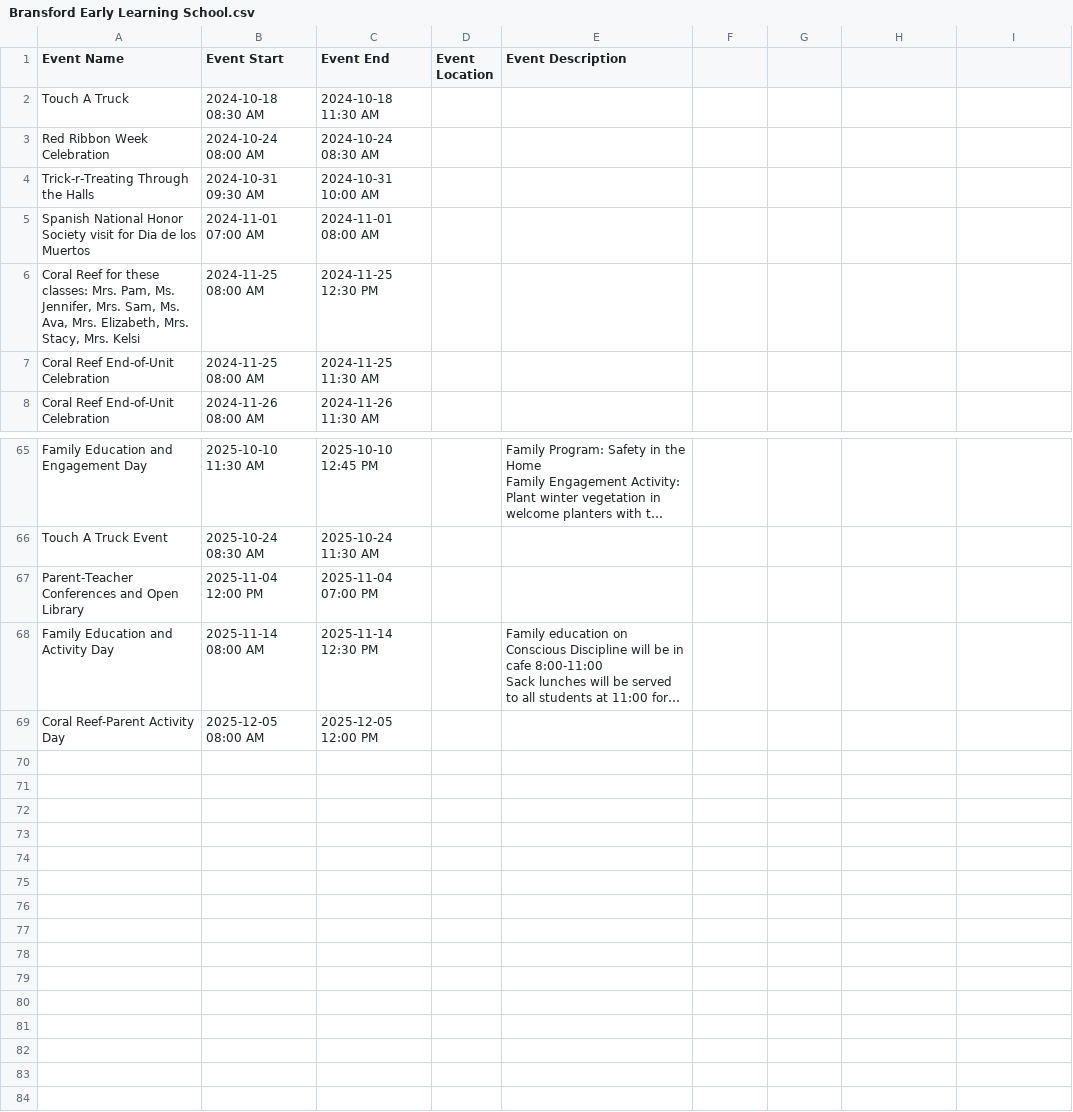
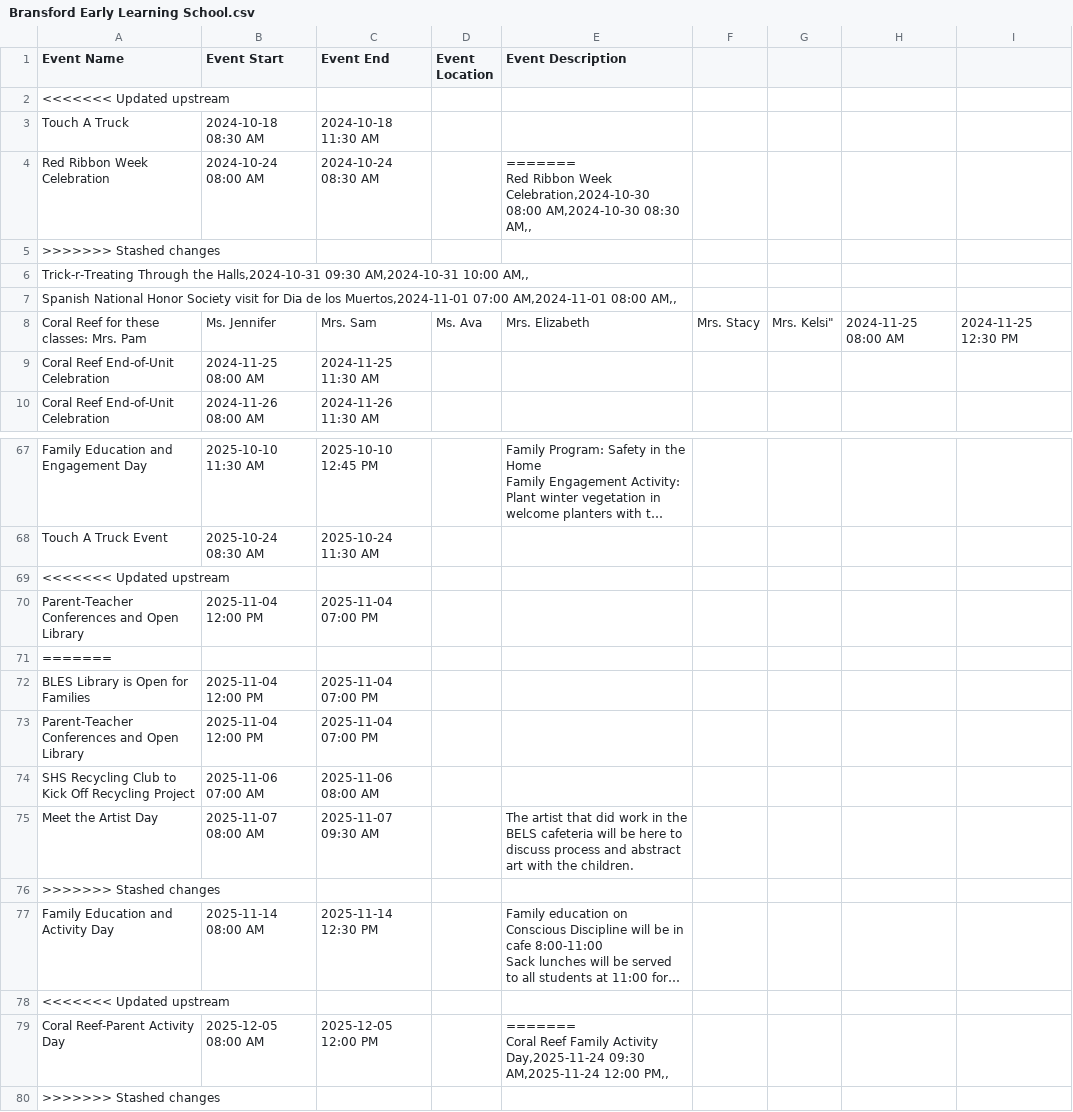
Before and after one commit to RCSTN-Webmaster/Nutrition-Menus, a CSV file: Bransford Early Learning School.csv, drawn as a sheet; only a part is shown, gaps mark what is left out; long unchanged cells end in …; removed rows and columns are numbered as before the commit, all else as after; ↵ is a line break in a cell; the diff names each change by its address in the sheet, - before the commit and + after, or states it on an @@ line.

```diff
--- a/Bransford Early Learning School.csv
+++ b/Bransford Early Learning School.csv
+row 2: <<<<<<< Updated upstream
-E4 (Event Description): (empty)
+E4 (Event Description): ======= ↵ Red Ribbon Week Celebration,2024-10-30 08:00 AM,2024-10-30 08:30 AM,,
-row 4: Trick-r-Treating Through the Halls | 2024-10-31 09:30 AM | 2024-10-31 10:00 AM
-row 5: Spanish National Honor Society visit for Dia de los Muertos | 2024-11-01 07:00 AM | 2024-11-01 08:00 AM
-row 6: Coral Reef for these classes: Mrs. Pam, Ms. Jennifer, Mrs. Sam, Ms. Ava, Mrs. Elizabeth, Mrs. Stacy, Mrs. Kelsi | 2024-11-25 08:00 AM | 2024-11-25 12:30 PM
+row 5: >>>>>>> Stashed changes
+row 6: Trick-r-Treating Through the Halls,2024-10-31 09:30 AM,2024-10-31 10:00 AM,,
+row 7: Spanish National Honor Society visit for Dia de los Muertos,2024-11-01 07:00 AM,2024-11-01 08:00 AM,,
+row 8: Coral Reef for these classes: Mrs. Pam | Ms. Jennifer | Mrs. Sam | Ms. Ava | Mrs. Elizabeth | Mrs. Stacy | Mrs. Kelsi" | 2024-11-25 08:00 AM | 2024-11-25 12:30 PM
+row 69: <<<<<<< Updated upstream
+row 71: =======
+row 72: BLES Library is Open for Families | 2025-11-04 12:00 PM | 2025-11-04 07:00 PM
+row 73: Parent-Teacher Conferences and Open Library | 2025-11-04 12:00 PM | 2025-11-04 07:00 PM
+row 74: SHS Recycling Club to Kick Off Recycling Project | 2025-11-06 07:00 AM | 2025-11-06 08:00 AM
+row 75: Meet the Artist Day | 2025-11-07 08:00 AM | 2025-11-07 09:30 AM |  | The artist that did work in the BELS cafeteria will be here to discuss process and abstract art with the children.
+row 76: >>>>>>> Stashed changes
+row 78: <<<<<<< Updated upstream
-E79 (Event Description): (empty)
+E79 (Event Description): ======= ↵ Coral Reef Family Activity Day,2025-11-24 09:30 AM,2025-11-24 12:00 PM,,
+row 80: >>>>>>> Stashed changes
```
Also changed, not shown: Coopertown Elementary Academic Calendar.csv, Coopertown Middle Academic Calendar.csv, 26 other files.
